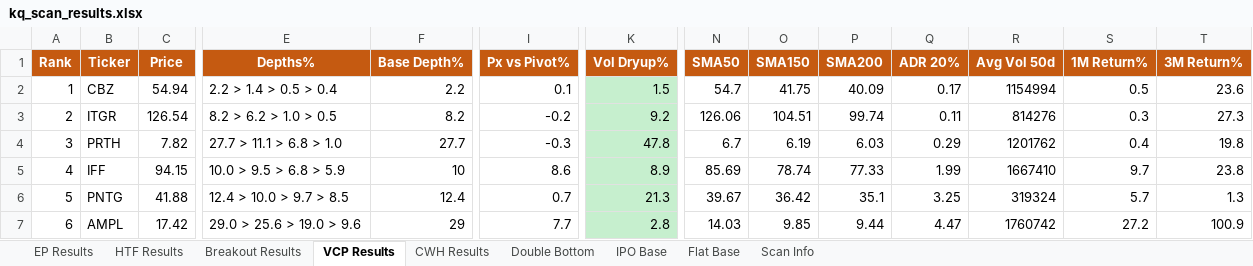
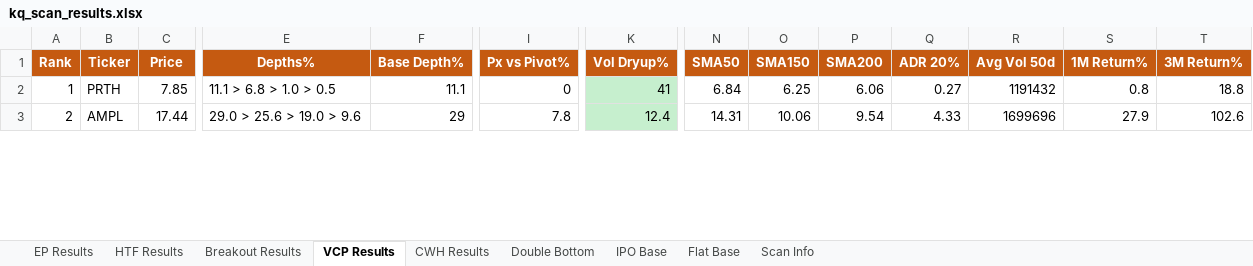
Before and after one commit to oscarwwcckk-cloud/stock-scan-dashboard, an Excel workbook: data/kq_scan_results.xlsx, sheet VCP Results, drawn as a sheet; only a part is shown, gaps mark what is left out; values as stored, in another font and other column widths than the file's, no borders; removed rows and columns are numbered as before the commit, all else as after; rows hold the shown columns only; the diff covers the shown part only; the diff names each change by its address in the sheet, - before the commit and + after, or states it on an @@ line.

```diff
--- a/data/kq_scan_results.xlsx (sheet VCP Results)
+++ b/data/kq_scan_results.xlsx (sheet VCP Results)
-row 2: 1 | CBZ | 54.94 | 2.2 > 1.4 > 0.5 > 0.4 | 2.2 | 0.1 | 1.5 | 54.7 | 41.75 | 40.09 | 0.17 | 1154994 | 0.5 | 23.6
-row 3: 2 | ITGR | 126.54 | 8.2 > 6.2 > 1.0 > 0.5 | 8.2 | -0.2 | 9.2 | 126.06 | 104.51 | 99.74 | 0.11 | 814276 | 0.3 | 27.3
@@ column A (Rank) renumbered between rows 2 and 30 @@
-C2 (Price): 7.82
+C2 (Price): 7.85
-E2 (Depths%): 27.7 > 11.1 > 6.8 > 1.0
+E2 (Depths%): 11.1 > 6.8 > 1.0 > 0.5
-F2 (Base Depth%): 27.7
+F2 (Base Depth%): 11.1
-I2 (Px vs Pivot%): -0.3
+I2 (Px vs Pivot%): 0
-K2 (Vol Dryup%): 47.8
+K2 (Vol Dryup%): 41
-N2 (SMA50): 6.7
+N2 (SMA50): 6.84
-O2 (SMA150): 6.19
+O2 (SMA150): 6.25
-P2 (SMA200): 6.03
+P2 (SMA200): 6.06
-Q2 (ADR 20%): 0.29
+Q2 (ADR 20%): 0.27
-R2 (Avg Vol 50d): 1201762
+R2 (Avg Vol 50d): 1191432
-S2 (1M Return%): 0.4
+S2 (1M Return%): 0.8
-T2 (3M Return%): 19.8
+T2 (3M Return%): 18.8
-row 5: 4 | IFF | 94.15 | 10.0 > 9.5 > 6.8 > 5.9 | 10 | 8.6 | 8.9 | 85.69 | 78.74 | 77.33 | 1.99 | 1667410 | 9.7 | 23.8
-row 6: 5 | PNTG | 41.88 | 12.4 > 10.0 > 9.7 > 8.5 | 12.4 | 0.7 | 21.3 | 39.67 | 36.42 | 35.1 | 3.25 | 319324 | 5.7 | 1.3
-C3 (Price): 17.42
+C3 (Price): 17.44
-I3 (Px vs Pivot%): 7.7
+I3 (Px vs Pivot%): 7.8
-K3 (Vol Dryup%): 2.8
+K3 (Vol Dryup%): 12.4
-N3 (SMA50): 14.03
+N3 (SMA50): 14.31
-O3 (SMA150): 9.85
+O3 (SMA150): 10.06
-P3 (SMA200): 9.44
+P3 (SMA200): 9.54
-Q3 (ADR 20%): 4.47
+Q3 (ADR 20%): 4.33
-R3 (Avg Vol 50d): 1760742
+R3 (Avg Vol 50d): 1699696
-S3 (1M Return%): 27.2
+S3 (1M Return%): 27.9
-T3 (3M Return%): 100.9
+T3 (3M Return%): 102.6
```
Also changed, not shown: 16 added rows, 19 removed rows, 161 edited cells and cell formats elsewhere in this sheet, sheet Breakout Results, sheet Double Bottom, sheet EP Results, sheet HTF Results, sheet CWH Results, sheet IPO Base, 1 more sheet, 2 other files.
